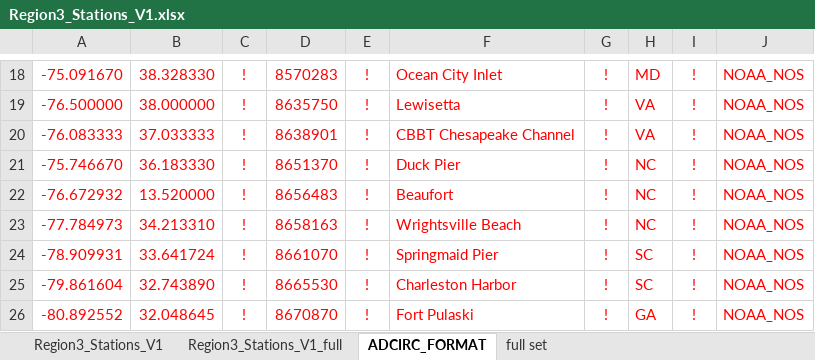
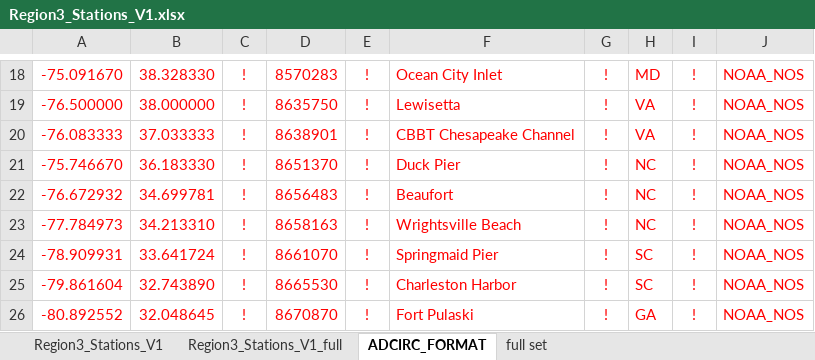
Before and after one commit to RENCI/ADCIRCSupportTools, an Excel workbook: config/Region3_Stations_V1.xlsx, sheet ADCIRC_FORMAT, drawn as a sheet; only a part is shown, gaps mark what is left out; values as stored, in another font and other column widths than the file's, no borders; the diff names each change by its address in the sheet, - before the commit and + after, or states it on an @@ line.

```diff
--- a/config/Region3_Stations_V1.xlsx (sheet ADCIRC_FORMAT)
+++ b/config/Region3_Stations_V1.xlsx (sheet ADCIRC_FORMAT)
-B22: 13.520000
+B22: 34.699781
```
Also changed, not shown: sheet Region3_Stations_V1, sheet full set, 1 other file.
